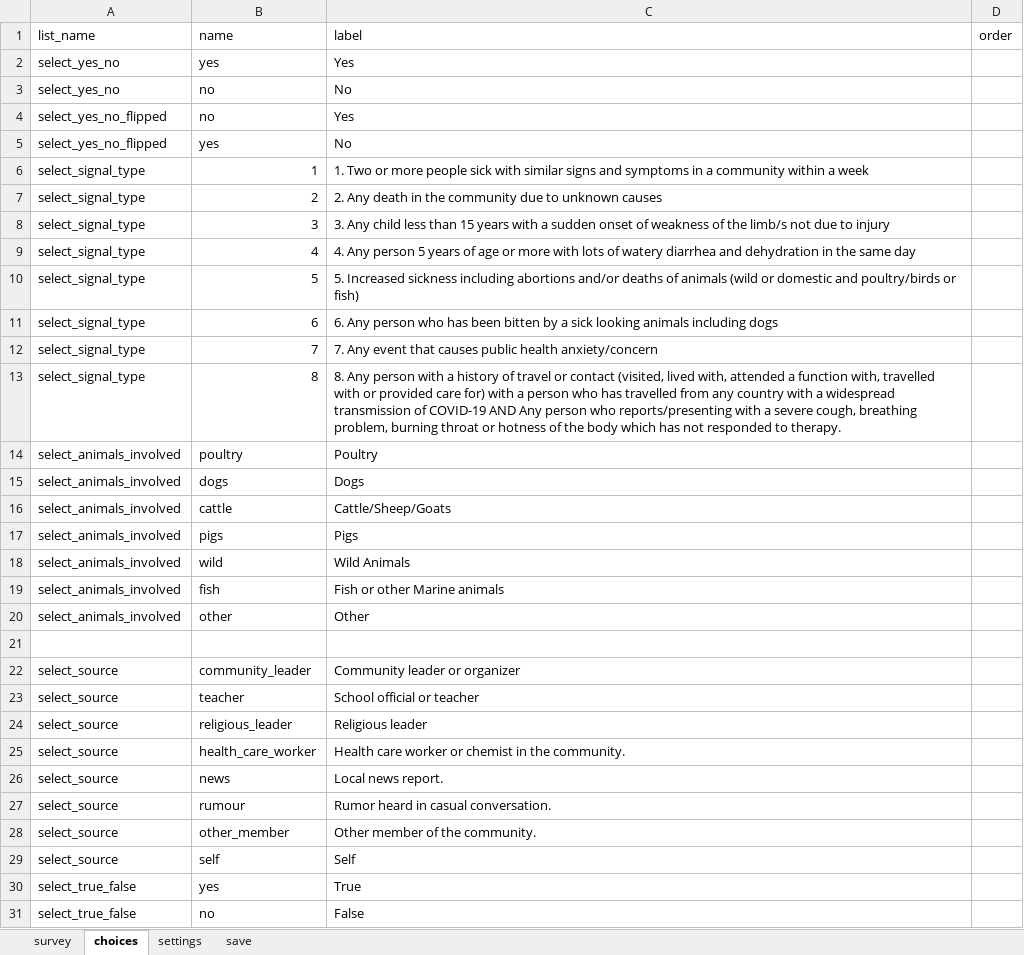
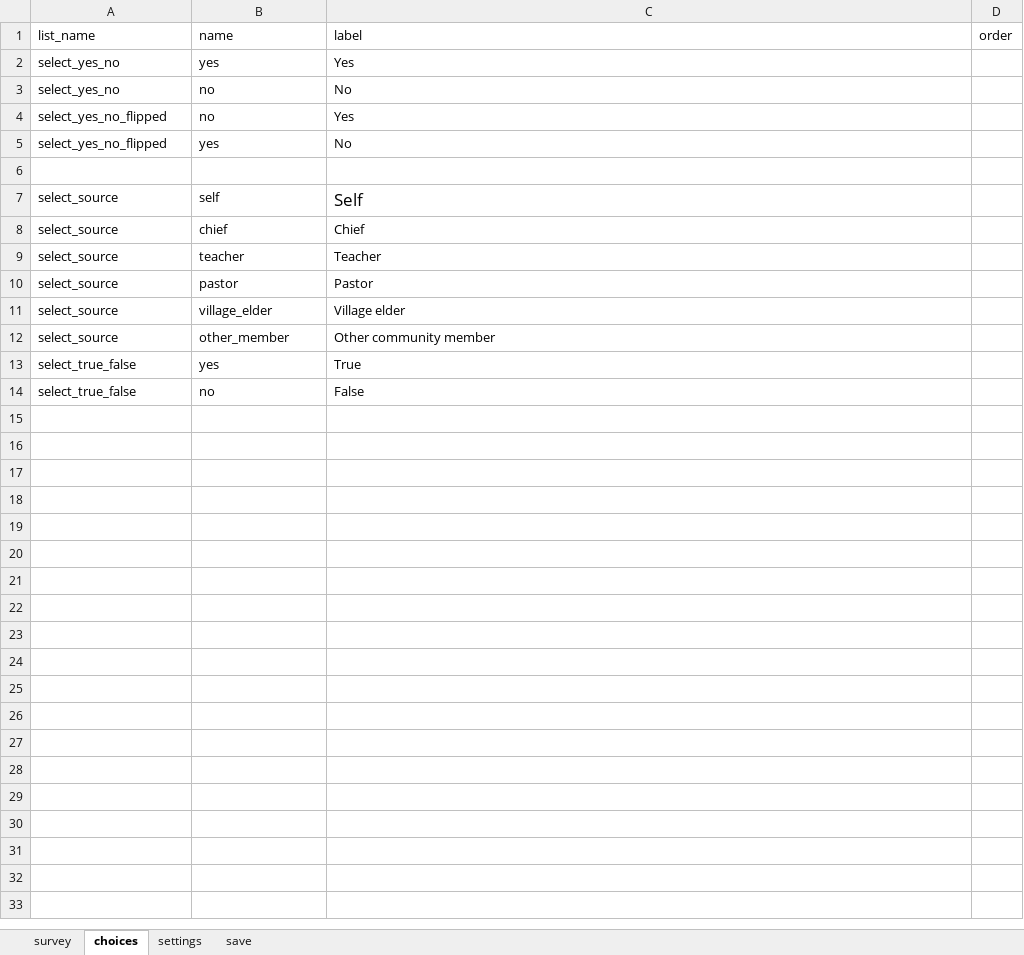
Before and after one commit to medic/config-covid, an Excel workbook: forms/app/cha_signal_verification.xlsx, sheet choices, drawn as a sheet; values as stored, in another font and other column widths than the file's, no borders; removed rows and columns are numbered as before the commit, all else as after; the diff names each change by its address in the sheet, - before the commit and + after, or states it on an @@ line.

```diff
--- a/forms/app/cha_signal_verification.xlsx (sheet choices)
+++ b/forms/app/cha_signal_verification.xlsx (sheet choices)
-row 6: select_signal_type | 1 | 1. Two or more people sick with similar signs and symptoms in a community within a week
-row 7: select_signal_type | 2 | 2. Any death in the community due to unknown causes
-row 8: select_signal_type | 3 | 3. Any child less than 15 years with a sudden onset of weakness of the limb/s not due to injury
-row 9: select_signal_type | 4 | 4. Any person 5 years of age or more with lots of watery diarrhea and dehydration in the same day
-row 10: select_signal_type | 5 | 5. Increased sickness including abortions and/or deaths of animals (wild or domestic and poultry/birds or fish)
-row 11: select_signal_type | 6 | 6. Any person who has been bitten by a sick looking animals including dogs
-row 12: select_signal_type | 7 | 7. Any event that causes public health anxiety/concern
-row 13: select_signal_type | 8 | 8. Any person with a history of travel or contact (visited, lived with, attended a function with, travelled with or provided care for) with a person who has travelled from any country with a widespread transmission of COVID-19 AND Any person who reports/presenting with a severe cough, breathing problem, burning throat or hotness of the body which has not responded to therapy.
-row 14: select_animals_involved | poultry | Poultry
-row 15: select_animals_involved | dogs | Dogs
-row 16: select_animals_involved | cattle | Cattle/Sheep/Goats
-row 17: select_animals_involved | pigs | Pigs
-row 18: select_animals_involved | wild | Wild Animals
-row 19: select_animals_involved | fish | Fish or other Marine animals
-row 20: select_animals_involved | other | Other
-row 22: select_source | community_leader | Community leader or organizer
-row 23: select_source | teacher | School official or teacher
-row 24: select_source | religious_leader | Religious leader
-row 25: select_source | health_care_worker | Health care worker or chemist in the community.
-row 26: select_source | news | Local news report.
-row 27: select_source | rumour | Rumor heard in casual conversation.
-row 28: select_source | other_member | Other member of the community.
@@ C7 text size: larger @@
+row 8: select_source | chief | Chief
+row 9: select_source | teacher | Teacher
+row 10: select_source | pastor | Pastor
+row 11: select_source | village_elder | Village elder
+row 12: select_source | other_member | Other community member
```
Also changed, not shown: sheet survey, forms/app/scdsc_investigation.xlsx, 8 other files.
